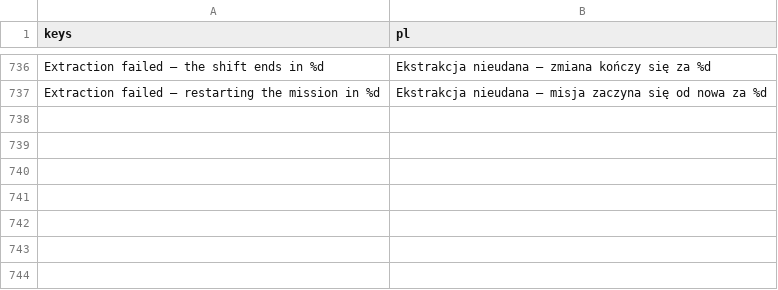
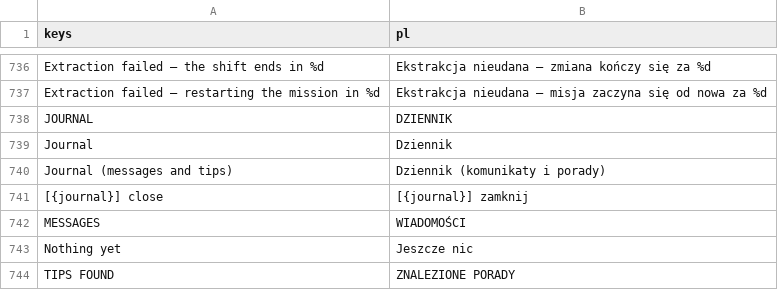
Before and after one commit to ssiwm/gameon, a CSV file: prototype/translations/ui.csv, drawn as a sheet; only a part is shown, gaps mark what is left out; the diff names each change by its address in the sheet, - before the commit and + after, or states it on an @@ line.

```diff
--- a/prototype/translations/ui.csv
+++ b/prototype/translations/ui.csv
+row 738: JOURNAL | DZIENNIK
+row 739: Journal | Dziennik
+row 740: Journal (messages and tips) | Dziennik (komunikaty i porady)
+row 741: [{journal}] close | [{journal}] zamknij
+row 742: MESSAGES | WIADOMOŚCI
+row 743: Nothing yet | Jeszcze nic
+row 744: TIPS FOUND | ZNALEZIONE PORADY
```
Also changed, not shown: 11 other files.
